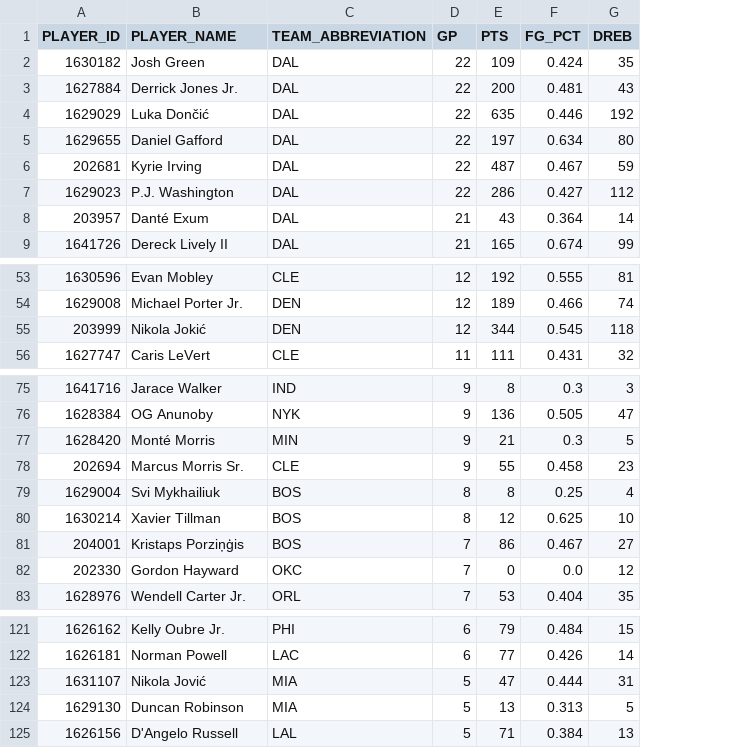
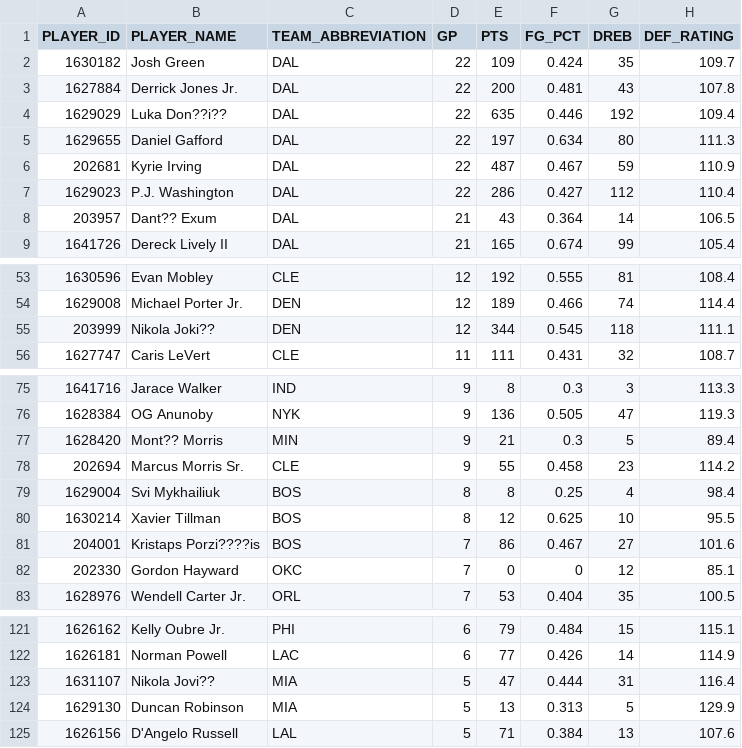
Before and after one commit to goodyanki/sports, a CSV file: playoff_player_stats.csv, drawn as a sheet; only a part is shown, gaps mark what is left out; the diff covers the shown part only; the diff names each change by its address in the sheet, - before the commit and + after, or states it on an @@ line.

Commit message:
left 1

```diff
--- a/playoff_player_stats.csv
+++ b/playoff_player_stats.csv
+column H (DEF_RATING), rows 2-9: 109.7 | 107.8 | 109.4 | 111.3 | 110.9 | 110.4 | 106.5 | 105.4; rows 53-56: 108.4 | 114.4 | 111.1 | 108.7; rows 75-83: 113.3 | 119.3 | 89.4 | 114.2 | 98.4 | 95.5 | 101.6 | 85.1 | 100.5; rows 121-125: 115.1 | 114.9 | 116.4 | 129.9 | 107.6
-B4 (PLAYER_NAME): Luka Dončić
+B4 (PLAYER_NAME): Luka Don??i??
-B8 (PLAYER_NAME): Danté Exum
+B8 (PLAYER_NAME): Dant?? Exum
-B55 (PLAYER_NAME): Nikola Jokić
+B55 (PLAYER_NAME): Nikola Joki??
-B77 (PLAYER_NAME): Monté Morris
+B77 (PLAYER_NAME): Mont?? Morris
-B81 (PLAYER_NAME): Kristaps Porziņģis
+B81 (PLAYER_NAME): Kristaps Porzi????is
-F82 (FG_PCT): 0.0
+F82 (FG_PCT): 0
-B123 (PLAYER_NAME): Nikola Jović
+B123 (PLAYER_NAME): Nikola Jovi??
```
Also changed, not shown: 1 edited cell elsewhere in this file.
